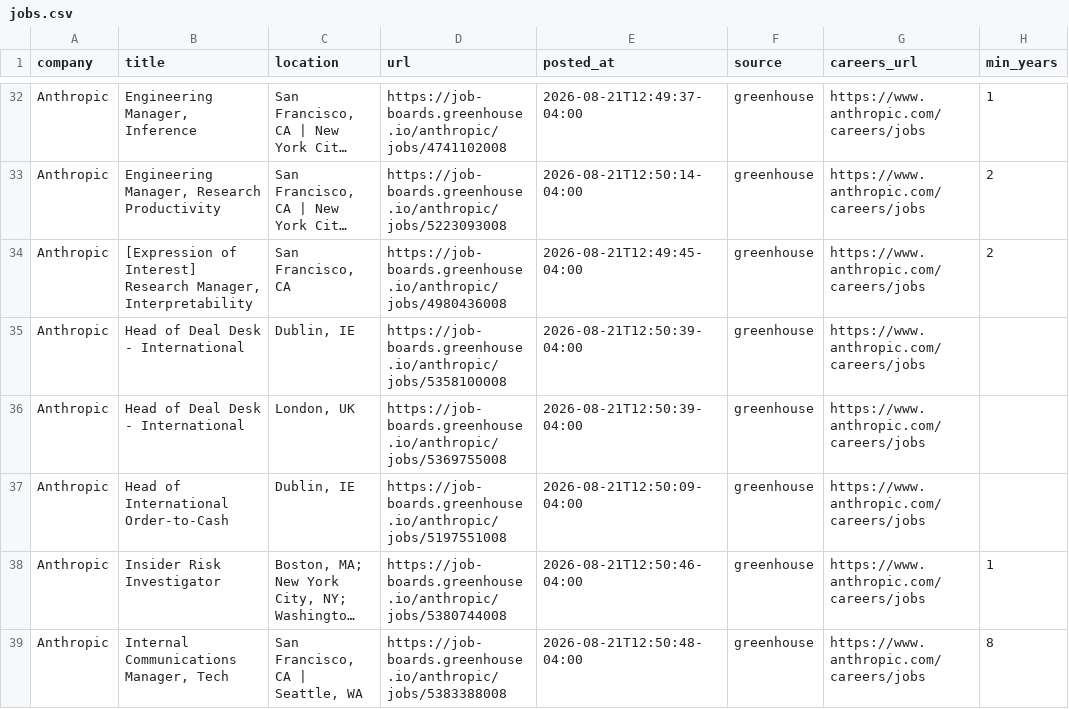
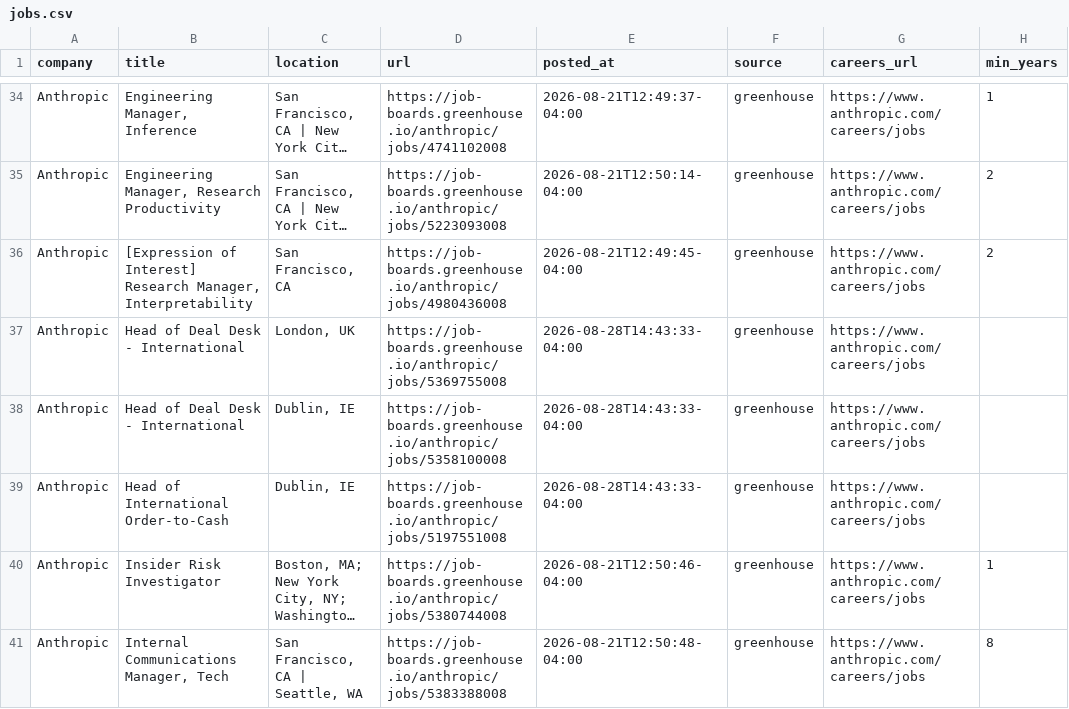
Before and after one commit to zachrosenblum/AI-Job-Board, a CSV file: New project/output/jobs.csv, drawn as a sheet; only a part is shown, gaps mark what is left out; long unchanged cells end in …; addresses are those after the commit; the diff covers the shown part only; the diff names each change by its address in the sheet, - before the commit and + after, or states it on an @@ line.

```diff
--- a/New project/output/jobs.csv
+++ b/New project/output/jobs.csv
-C37 (location): Dublin, IE
+C37 (location): London, UK
-D37 (url): https://job-boards.greenhouse.io/anthropic/jobs/5358100008
+D37 (url): https://job-boards.greenhouse.io/anthropic/jobs/5369755008
-E37:E38 (posted_at): 2026-08-21T12:50:39-04:00
+E37:E38 (posted_at): 2026-08-28T14:43:33-04:00
-C38 (location): London, UK
+C38 (location): Dublin, IE
-D38 (url): https://job-boards.greenhouse.io/anthropic/jobs/5369755008
+D38 (url): https://job-boards.greenhouse.io/anthropic/jobs/5358100008
-E39 (posted_at): 2026-08-21T12:50:09-04:00
+E39 (posted_at): 2026-08-28T14:43:33-04:00
```
Also changed, not shown: 12 added rows, 2 removed rows, 1 moved row and 4 edited cells elsewhere in this file, 2 other files.
